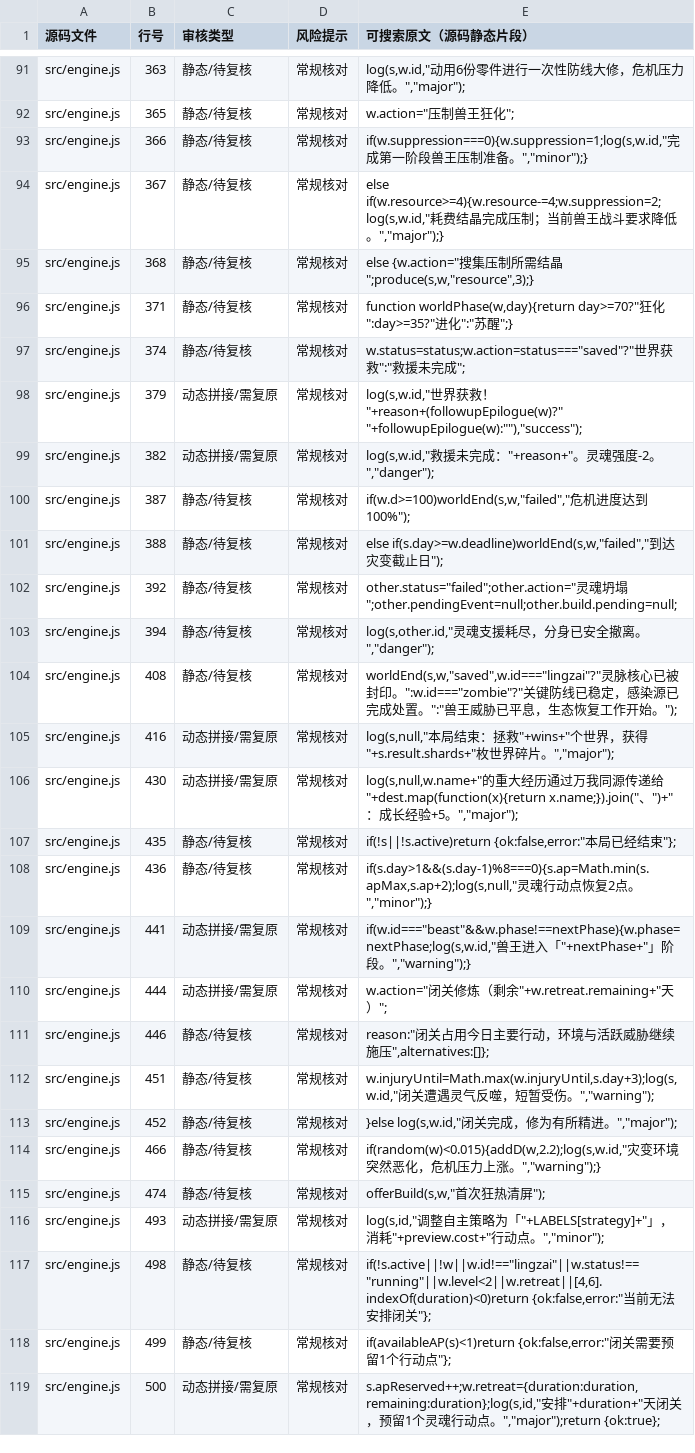
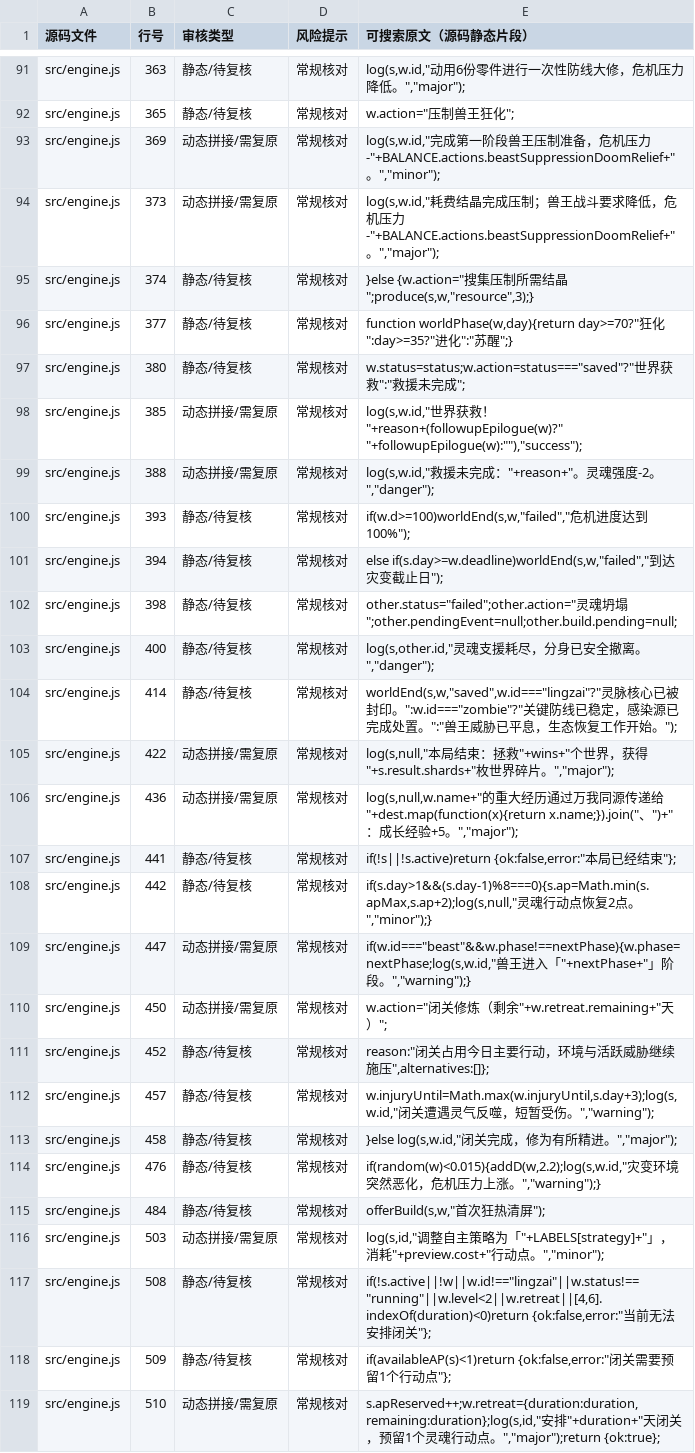
Before and after one commit to anlew07/learn, a CSV file: docs/review/game-text.csv, drawn as a sheet; only a part is shown, gaps mark what is left out; the diff covers the shown part only; the diff names each change by its address in the sheet, - before the commit and + after, or states it on an @@ line.

Commit message:
docs(review): sync generated text rows for beast suppression log changes

```diff
--- a/docs/review/game-text.csv
+++ b/docs/review/game-text.csv
-B93 (行号): 366
+B93 (行号): 369
-C93:C94 (审核类型): 静态/待复核
+C93:C94 (审核类型): 动态拼接/需复原
-E93 (可搜索原文（源码静态片段）): if(w.suppression===0){w.suppression=1;log(s,w.id,"完成第一阶段兽王压制准备。","minor");}
+E93 (可搜索原文（源码静态片段）): log(s,w.id,"完成第一阶段兽王压制准备，危机压力-"+BALANCE.actions.beastSuppressionDoomRelief+"。","minor");
-B94 (行号): 367
+B94 (行号): 373
-E94 (可搜索原文（源码静态片段）): else if(w.resource>=4){w.resource-=4;w.suppression=2;log(s,w.id,"耗费结晶完成压制；当前兽王战斗要求降低。","major");}
+E94 (可搜索原文（源码静态片段）): log(s,w.id,"耗费结晶完成压制；兽王战斗要求降低，危机压力-"+BALANCE.actions.beastSuppressionDoomRelief+"。","major");
-B95 (行号): 368
+B95 (行号): 374
-E95 (可搜索原文（源码静态片段）): else {w.action="搜…
+E95 (可搜索原文（源码静态片段）): }else {w.action="搜…
-B96 (行号): 371
+B96 (行号): 377
-B97 (行号): 374
+B97 (行号): 380
-B98 (行号): 379
+B98 (行号): 385
-B99 (行号): 382
+B99 (行号): 388
-B100 (行号): 387
+B100 (行号): 393
-B101 (行号): 388
+B101 (行号): 394
-B102 (行号): 392
+B102 (行号): 398
-B103 (行号): 394
+B103 (行号): 400
-B104 (行号): 408
+B104 (行号): 414
-B105 (行号): 416
+B105 (行号): 422
-B106 (行号): 430
+B106 (行号): 436
-B107 (行号): 435
+B107 (行号): 441
-B108 (行号): 436
+B108 (行号): 442
-B109 (行号): 441
+B109 (行号): 447
-B110 (行号): 444
+B110 (行号): 450
-B111 (行号): 446
+B111 (行号): 452
-B112 (行号): 451
+B112 (行号): 457
-B113 (行号): 452
+B113 (行号): 458
-B114 (行号): 466
+B114 (行号): 476
-B115 (行号): 474
+B115 (行号): 484
-B116 (行号): 493
+B116 (行号): 503
-B117 (行号): 498
+B117 (行号): 508
-B118 (行号): 499
+B118 (行号): 509
-B119 (行号): 500
+B119 (行号): 510
```
Also changed, not shown: 12 edited cells elsewhere in this file.
